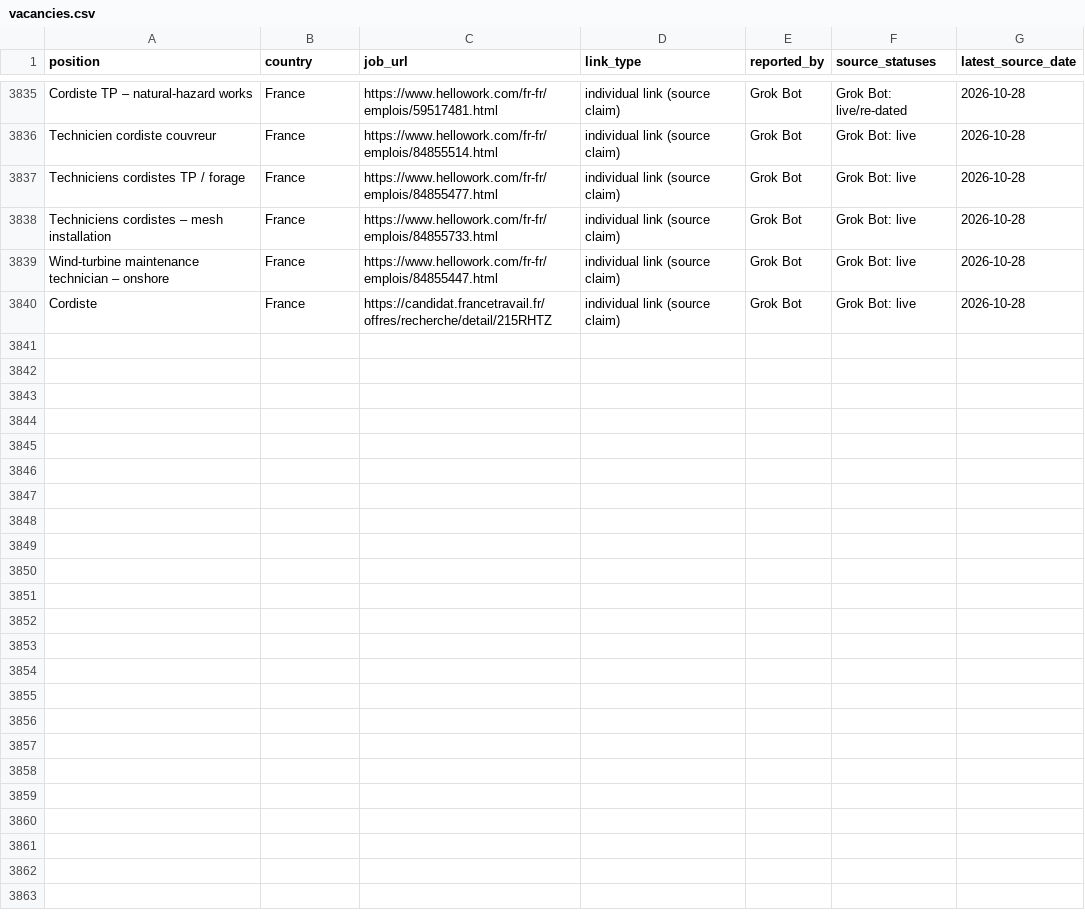
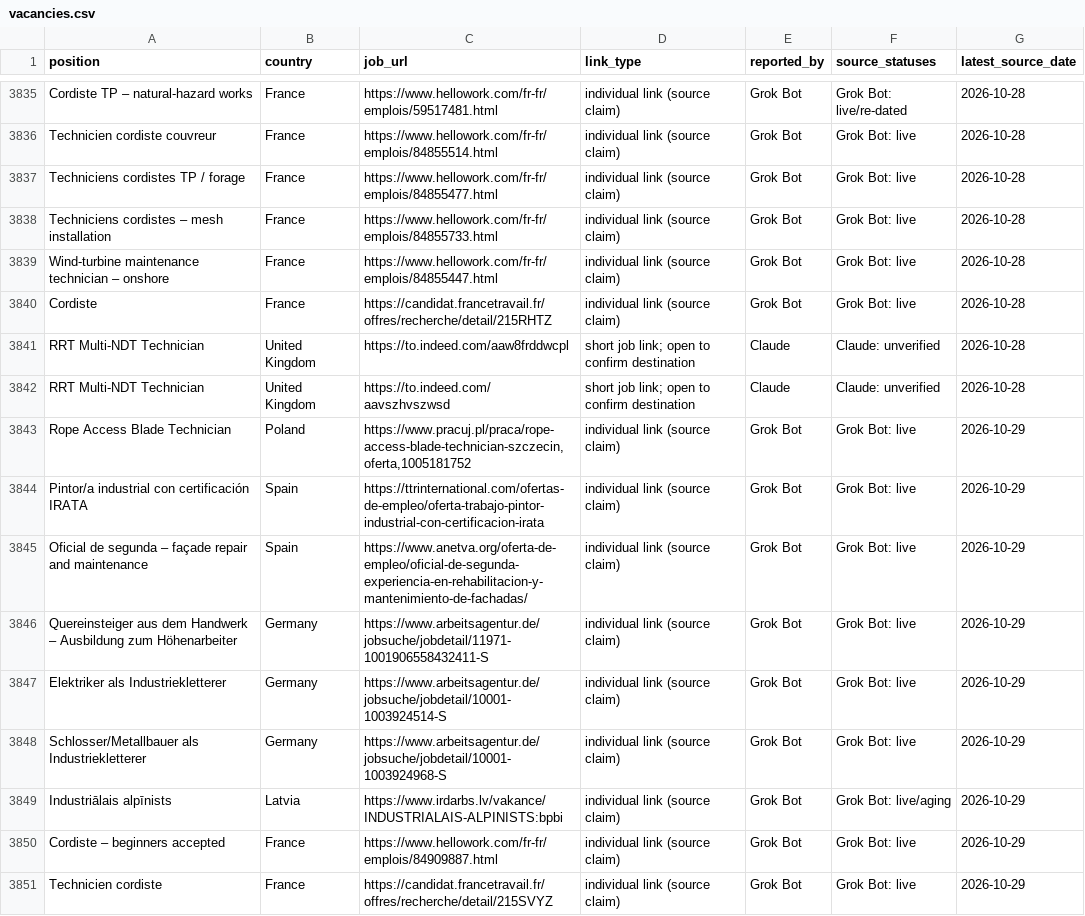
Before and after one commit to duvida13/Combined-Rope-Access-Job-Findings, a CSV file: vacancies.csv, drawn as a sheet; only a part is shown, gaps mark what is left out; the diff covers the shown part only; the diff names each change by its address in the sheet, - before the commit and + after, or states it on an @@ line.

```diff
--- a/vacancies.csv
+++ b/vacancies.csv
+row 3841: RRT Multi-NDT Technician | United Kingdom | https://to.indeed.com/aaw8frddwcpl | short job link; open to confirm destination | Claude | Claude: unverified | 2026-10-28
+row 3842: RRT Multi-NDT Technician | United Kingdom | https://to.indeed.com/aavszhvszwsd | short job link; open to confirm destination | Claude | Claude: unverified | 2026-10-28
+row 3843: Rope Access Blade Technician | Poland | https://www.pracuj.pl/praca/rope-access-blade-technician-szczecin,oferta,1005181752 | individual link (source claim) | Grok Bot | Grok Bot: live | 2026-10-29
+row 3844: Pintor/a industrial con certificación IRATA | Spain | https://ttrinternational.com/ofertas-de-empleo/oferta-trabajo-pintor-industrial-con-certificacion-irata | individual link (source claim) | Grok Bot | Grok Bot: live | 2026-10-29
+row 3845: Oficial de segunda – façade repair and maintenance | Spain | https://www.anetva.org/oferta-de-empleo/oficial-de-segunda-experiencia-en-rehabilitacion-y-mantenimiento-de-fachadas/ | individual link (source claim) | Grok Bot | Grok Bot: live | 2026-10-29
+row 3846: Quereinsteiger aus dem Handwerk – Ausbildung zum Höhenarbeiter | Germany | https://www.arbeitsagentur.de/jobsuche/jobdetail/11971-1001906558432411-S | individual link (source claim) | Grok Bot | Grok Bot: live | 2026-10-29
+row 3847: Elektriker als Industriekletterer | Germany | https://www.arbeitsagentur.de/jobsuche/jobdetail/10001-1003924514-S | individual link (source claim) | Grok Bot | Grok Bot: live | 2026-10-29
+row 3848: Schlosser/Metallbauer als Industriekletterer | Germany | https://www.arbeitsagentur.de/jobsuche/jobdetail/10001-1003924968-S | individual link (source claim) | Grok Bot | Grok Bot: live | 2026-10-29
+row 3849: Industriālais alpīnists | Latvia | https://www.irdarbs.lv/vakance/INDUSTRIALAIS-ALPINISTS:bpbi | individual link (source claim) | Grok Bot | Grok Bot: live/aging | 2026-10-29
+row 3850: Cordiste – beginners accepted | France | https://www.hellowork.com/fr-fr/emplois/84909887.html | individual link (source claim) | Grok Bot | Grok Bot: live | 2026-10-29
+row 3851: Technicien cordiste | France | https://candidat.francetravail.fr/offres/recherche/detail/215SVYZ | individual link (source claim) | Grok Bot | Grok Bot: live | 2026-10-29
```
Also changed, not shown: 11 added rows and 23 edited cells elsewhere in this file, 9 other files.
